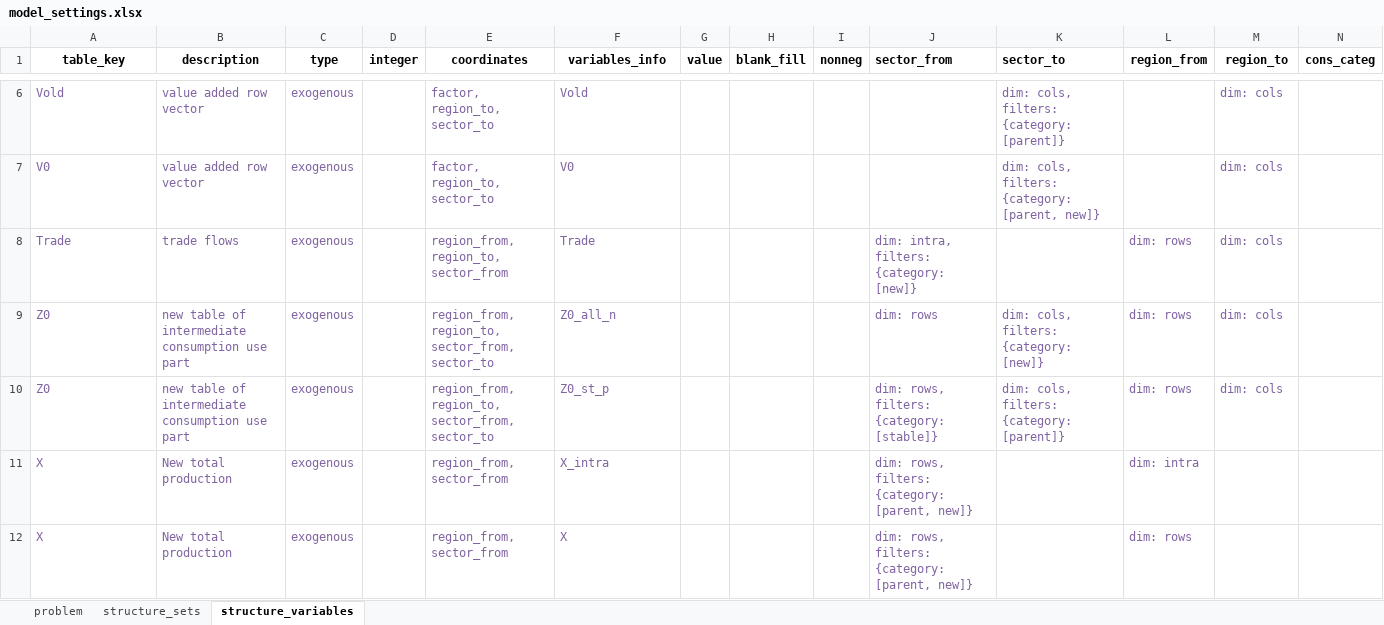
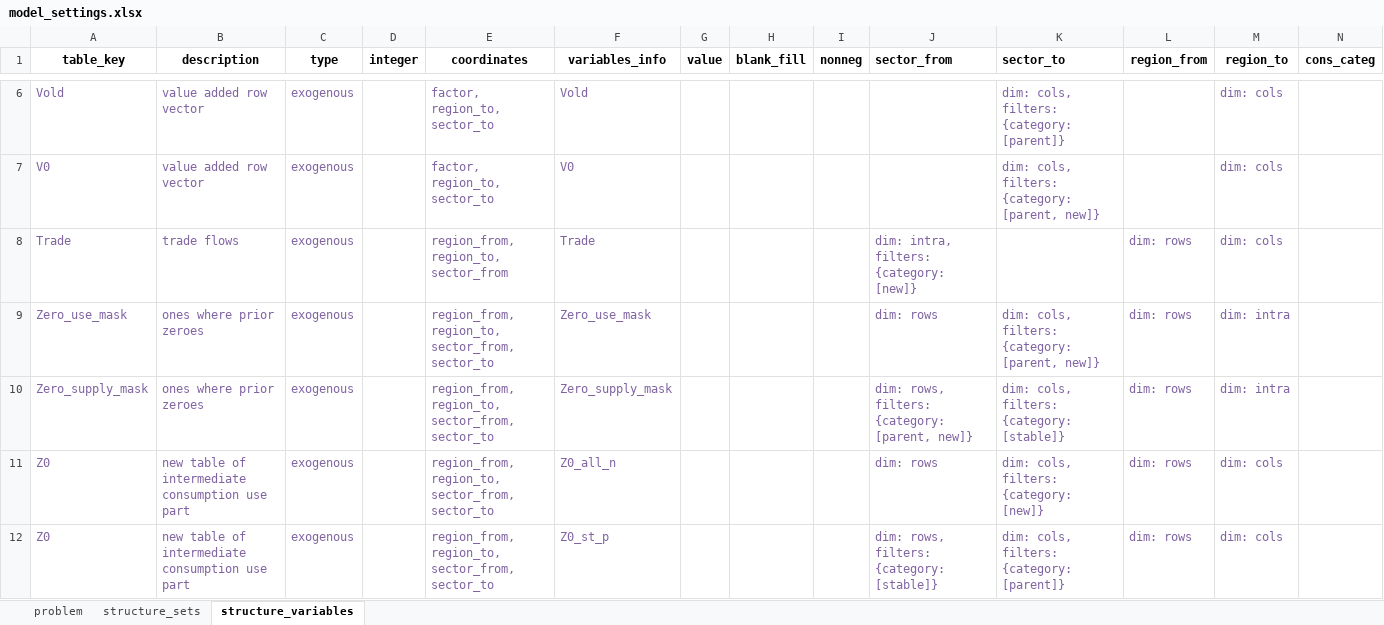
Before and after one commit to it-is-me-mario/MARIO, an Excel workbook: mario/ops/cvxlab_models/Split_sectors/model_settings.xlsx, sheet structure_variables, drawn as a sheet; only a part is shown, gaps mark what is left out; the shorter side is filled out with more unchanged rows; values as stored, in another font and other column widths than the file's, no borders; rows hold the shown columns only; the diff names each change by its address in the sheet, - before the commit and + after, or states it on an @@ line.

Commit message:
Actual implementation of exclusions
When splitting sectors: rom "Exclusions" sheet of the inventory, implement constraint to force values of Z to zero.

```diff
--- a/mario/ops/cvxlab_models/Split_sectors/model_settings.xlsx (sheet structure_variables)
+++ b/mario/ops/cvxlab_models/Split_sectors/model_settings.xlsx (sheet structure_variables)
+row 9: Zero_use_mask | ones where prior zeroes | exogenous |  | region_from, region_to, sector_from, sector_to | Zero_use_mask |  |  |  | dim: rows | dim: cols, filters: {category: [parent, new]} | dim: rows | dim: intra
+row 10: Zero_supply_mask | ones where prior zeroes | exogenous |  | region_from, region_to, sector_from, sector_to | Zero_supply_mask |  |  |  | dim: rows, filters: {category: [parent, new]} | dim: cols, filters: {category: [stable]} | dim: rows | dim: intra
```
Also changed, not shown: sheet problem, 3 other files.
